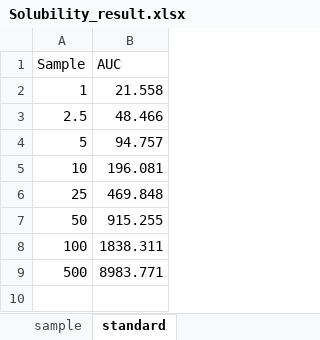
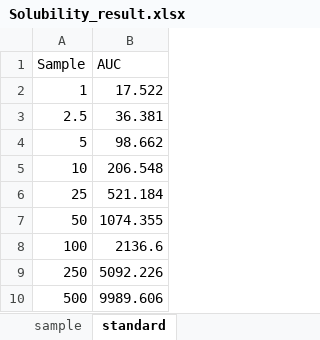
Before and after one commit to ZeqingBao/SDL5_Nano, an Excel workbook: 2nd_round_screening/Solubility_result.xlsx, sheet standard, drawn as a sheet; values as stored, in another font and other column widths than the file's, no borders; charts and pictures not drawn; addresses are those after the commit; the diff names each change by its address in the sheet, - before the commit and + after, or states it on an @@ line.

```diff
--- a/2nd_round_screening/Solubility_result.xlsx (sheet standard)
+++ b/2nd_round_screening/Solubility_result.xlsx (sheet standard)
-B2 (AUC): 21.558
+B2 (AUC): 17.522
-B3 (AUC): 48.466
+B3 (AUC): 36.381
-B4 (AUC): 94.757
+B4 (AUC): 98.662
-B5 (AUC): 196.081
+B5 (AUC): 206.548
-B6 (AUC): 469.848
+B6 (AUC): 521.184
-B7 (AUC): 915.255
+B7 (AUC): 1074.355
-B8 (AUC): 1838.311
+B8 (AUC): 2136.6
+row 9: 250 | 5092.226
-B10 (AUC): 8983.771
+B10 (AUC): 9989.606
```
Also changed, not shown: sheet sample, charts or pictures, 2nd_round_screening/DOE.xlsx, 2nd_round_screening/Table.xlsx, 8 other files.
